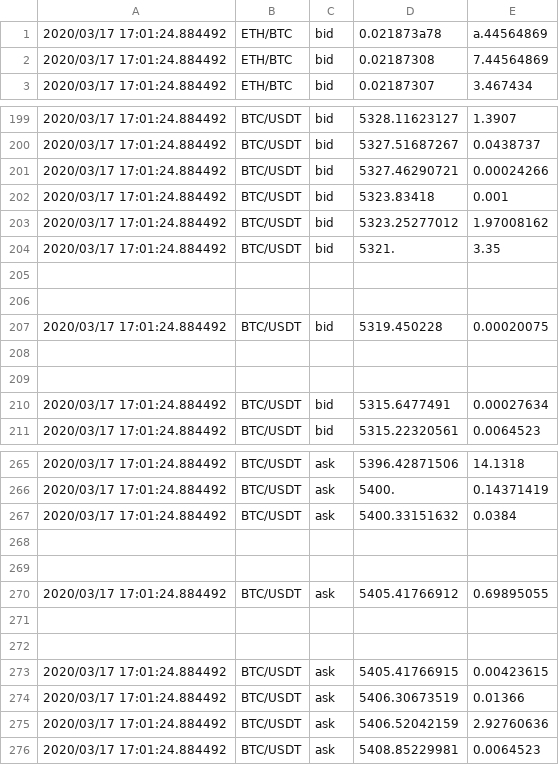
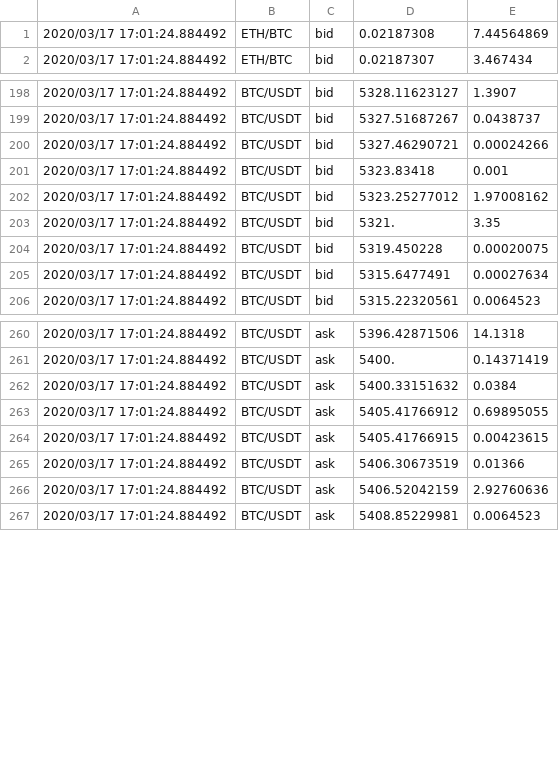
Before and after one commit to Keean07/UoL-studies, a CSV file: AdvisoryBot/Bot App/src/20200317.csv, drawn as a sheet; only a part is shown, gaps mark what is left out.

Commit message:
Update Advisory Bot CSV
Removed data lines that were causing problems, like invalid floats, and blank lines.

```diff
--- a/AdvisoryBot/Bot App/src/20200317.csv
+++ b/AdvisoryBot/Bot App/src/20200317.csv
@@ -1,2 +1 @@
-2020/03/17 17:01:24.884492,ETH/BTC,bid,0.021873a78,a.44564869
 2020/03/17 17:01:24.884492,ETH/BTC,bid,0.02187308,7.44564869
@@ -204,7 +203,3 @@
 2020/03/17 17:01:24.884492,BTC/USDT,bid,5321.,3.35
-
-
 2020/03/17 17:01:24.884492,BTC/USDT,bid,5319.450228,0.00020075
-
-
 2020/03/17 17:01:24.884492,BTC/USDT,bid,5315.6477491,0.00027634
@@ -267,7 +262,3 @@
 2020/03/17 17:01:24.884492,BTC/USDT,ask,5400.33151632,0.0384
-
-
 2020/03/17 17:01:24.884492,BTC/USDT,ask,5405.41766912,0.69895055
-
-
 2020/03/17 17:01:24.884492,BTC/USDT,ask,5405.41766915,0.00423615
```
